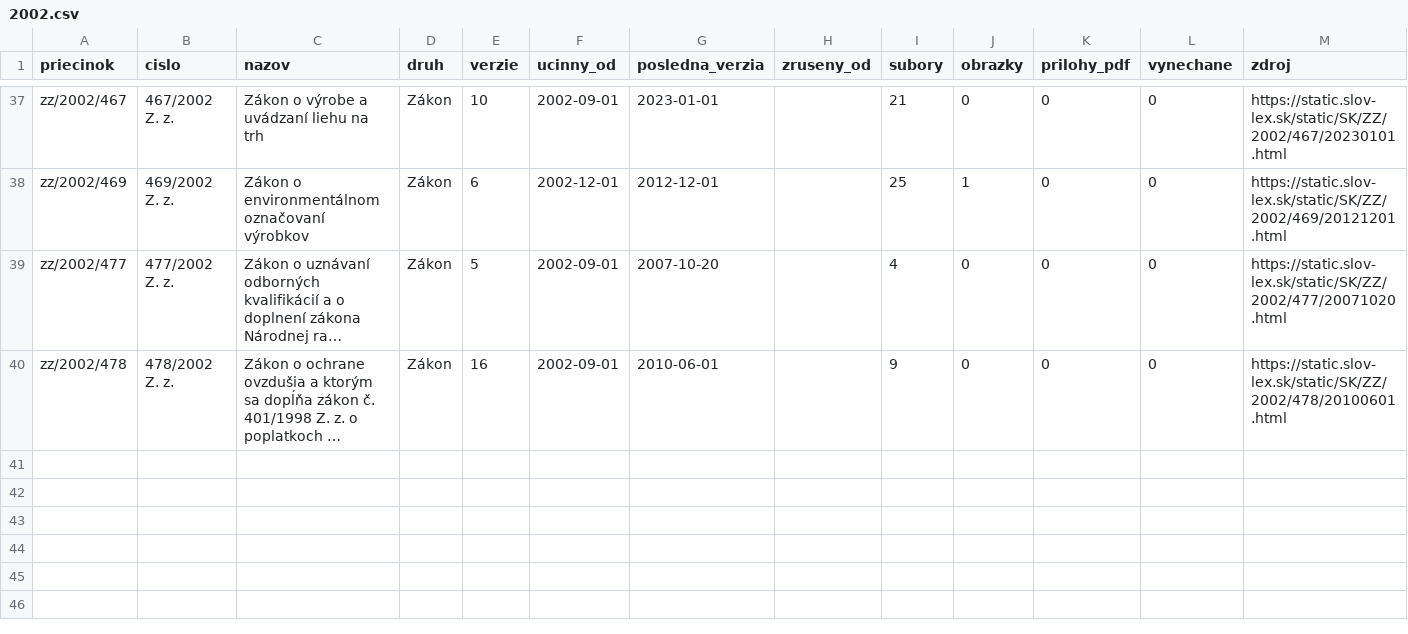
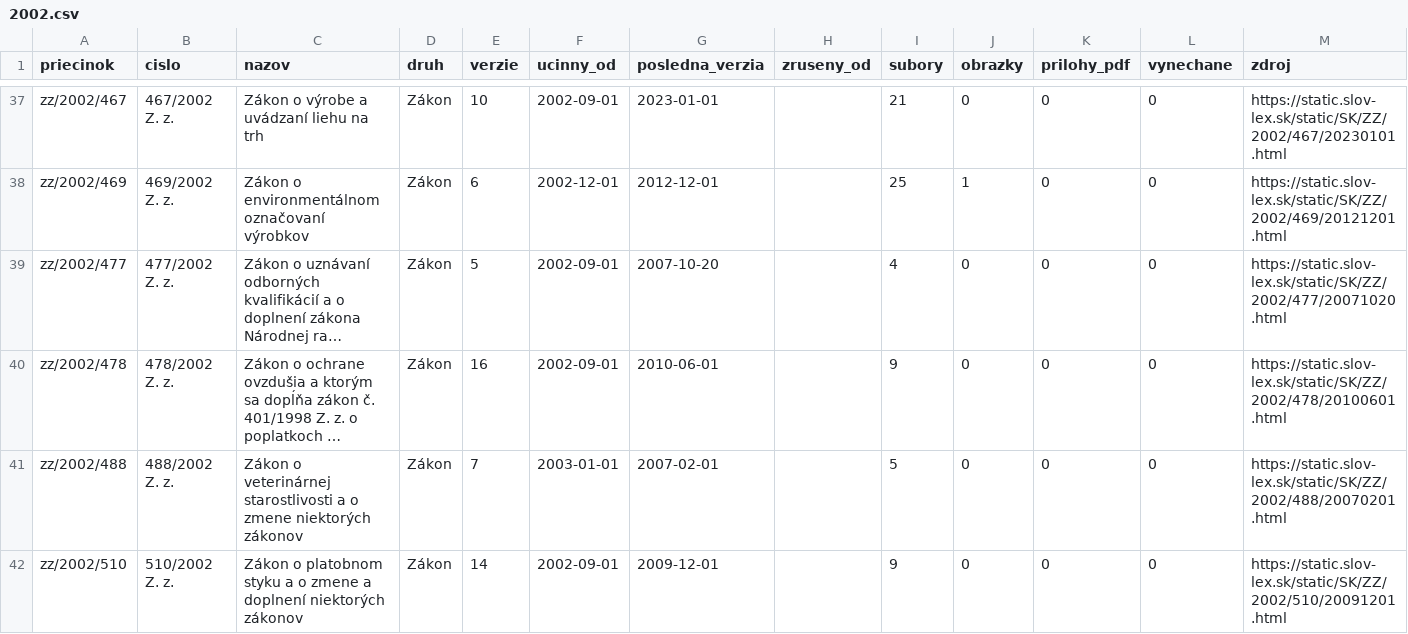
Before and after one commit to lexifina/slovakia-law, a CSV file: data/historia/2002.csv, drawn as a sheet; only a part is shown, gaps mark what is left out; long unchanged cells end in …; the diff names each change by its address in the sheet, - before the commit and + after, or states it on an @@ line.

Commit message:
História predpisov: ďalšie časové verzie 2 účinných predpisov (20 commitov)
Appended the other dated versions of 2 acts held since 2026-11-02 as their current version
(20 commits), data retrieved 2026-11-16: for each act every version Slov-Lex keeps, oldest first,
so its last commit is its newest text. These commits come after the version held before; each carries
the day it took effect (In-force), and readers take the newest commit whose In-force is on or before
the day asked (tools/ku_dnu.py does). Versions before the held one say so in a Backfill: trailer.
data/historia/<year>.csv lists the acts.

In-force: 2009-12-01
Kind: documentation

```diff
--- a/data/historia/2002.csv
+++ b/data/historia/2002.csv
+row 41: zz/2002/488 | 488/2002 Z. z. | Zákon o veterinárnej starostlivosti a o zmene niektorých zákonov | Zákon | 7 | 2003-01-01 | 2007-02-01 |  | 5 | 0 | 0 | 0 | https://static.slov-lex.sk/static/SK/ZZ/2002/488/20070201.html
+row 42: zz/2002/510 | 510/2002 Z. z. | Zákon o platobnom styku a o zmene a doplnení niektorých zákonov | Zákon | 14 | 2002-09-01 | 2009-12-01 |  | 9 | 0 | 0 | 0 | https://static.slov-lex.sk/static/SK/ZZ/2002/510/20091201.html
```
